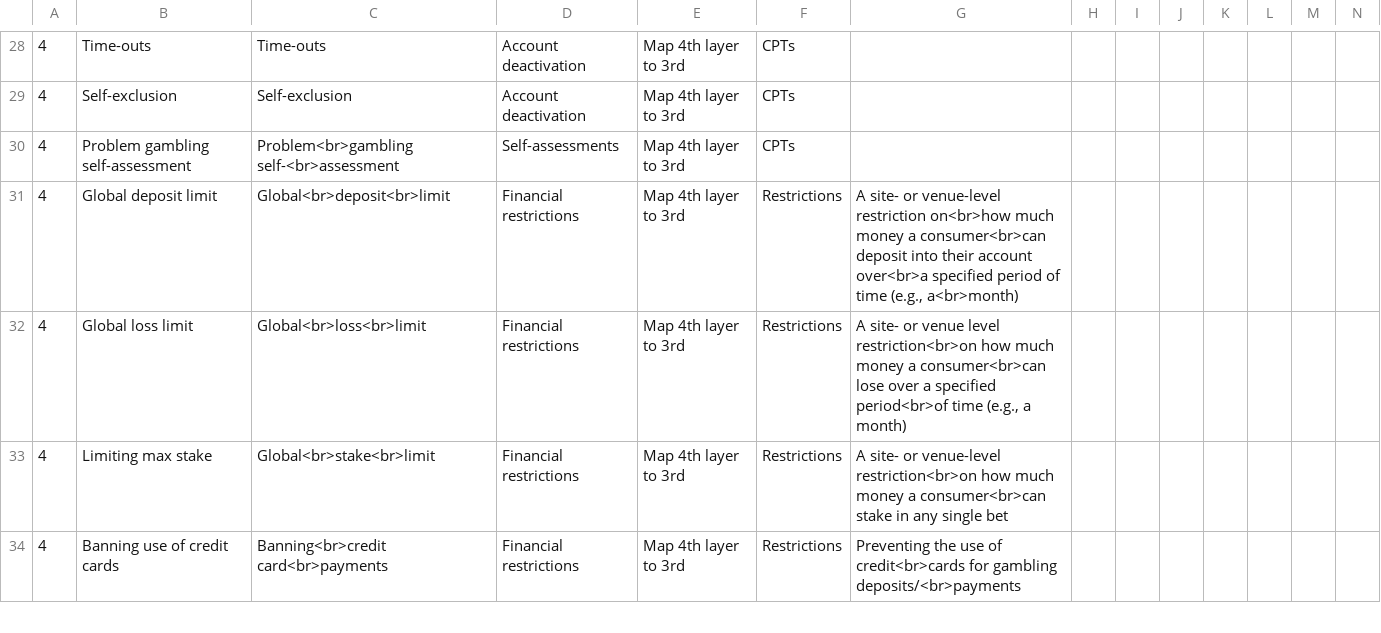
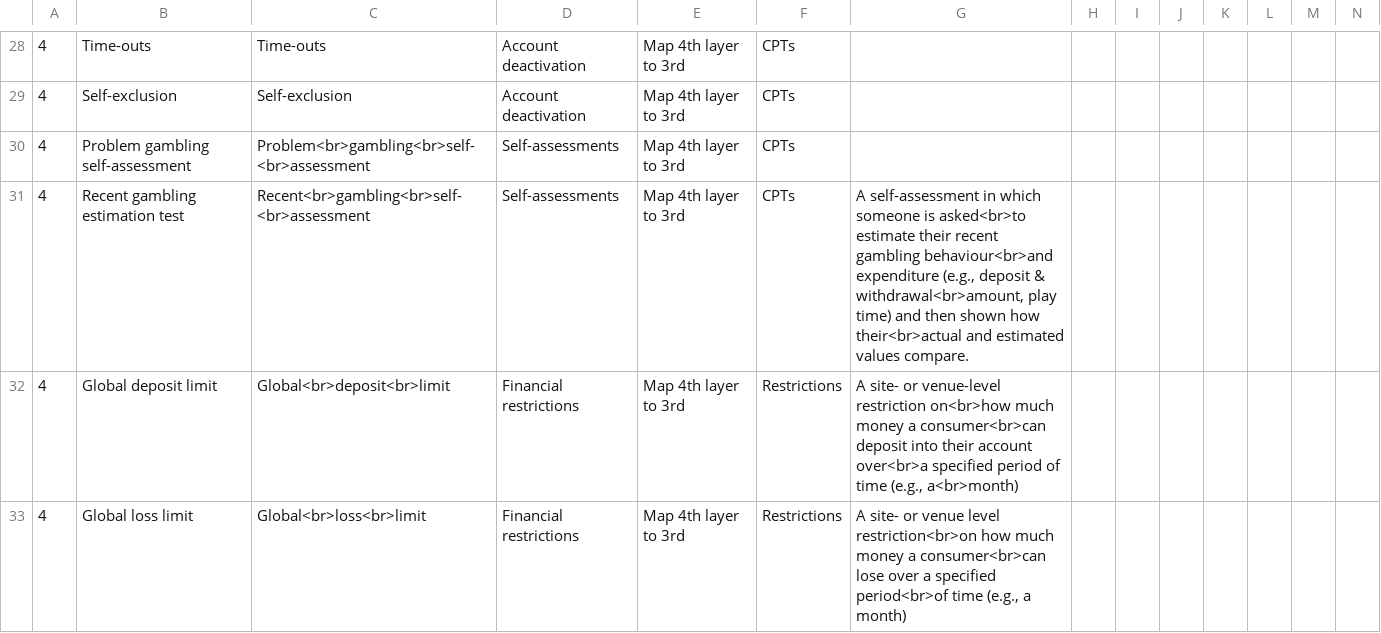
Before and after one commit to rheirene/Quarto_Website, a CSV file: posts/2023-gambling-harms-chart/gamb_prevention_data.csv, drawn as a sheet; only a part is shown, gaps mark what is left out; the shorter side is filled out with more unchanged rows; rows hold the shown columns only; the diff names each change by its address in the sheet, - before the commit and + after, or states it on an @@ line.

Commit message:
update sunburst chart

```diff
--- a/posts/2023-gambling-harms-chart/gamb_prevention_data.csv
+++ b/posts/2023-gambling-harms-chart/gamb_prevention_data.csv
-C30: Problem<br>gambling self-<br>assessment
+C30: Problem<br>gambling<br>self-<br>assessment
+row 31: 4 | Recent gambling estimation test | Recent<br>gambling<br>self-<br>assessment | Self-assessments | Map 4th layer to 3rd | CPTs | A self-assessment in which someone is asked<br>to estimate their recent gambling behaviour<br>and expenditure (e.g., deposit & withdrawal<br>amount, play time) and then shown how their<br>actual and estimated values compare.
```
Also changed, not shown: 12 other files.
